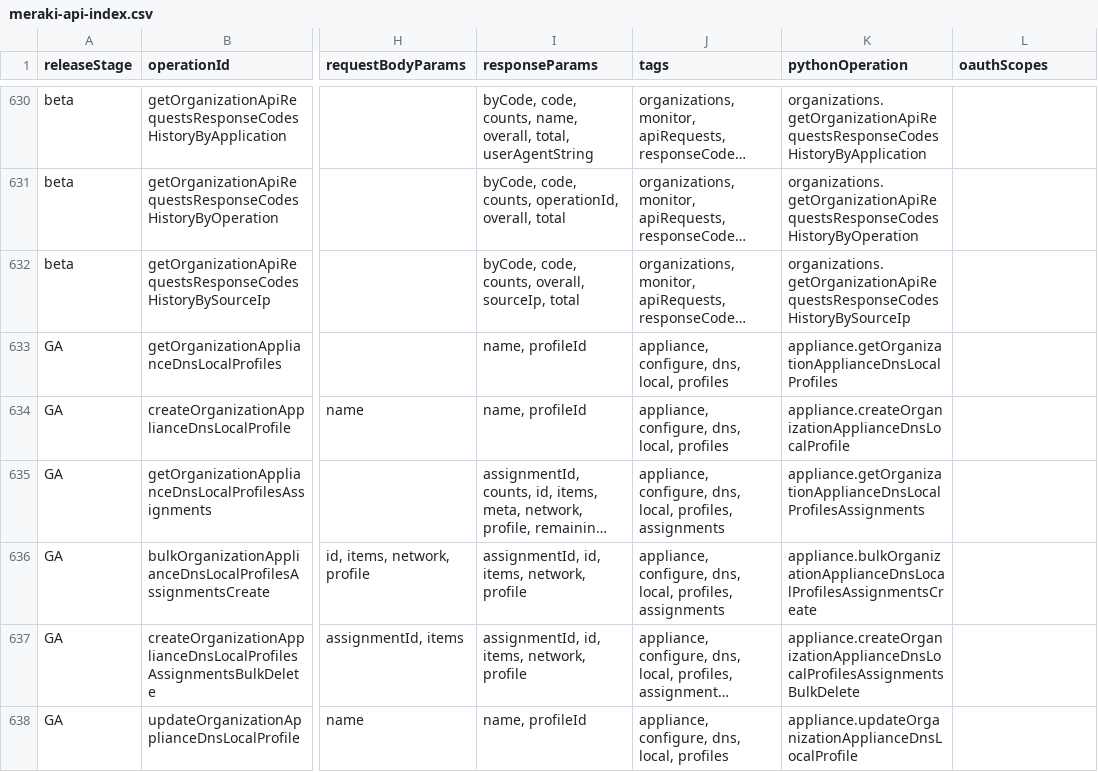
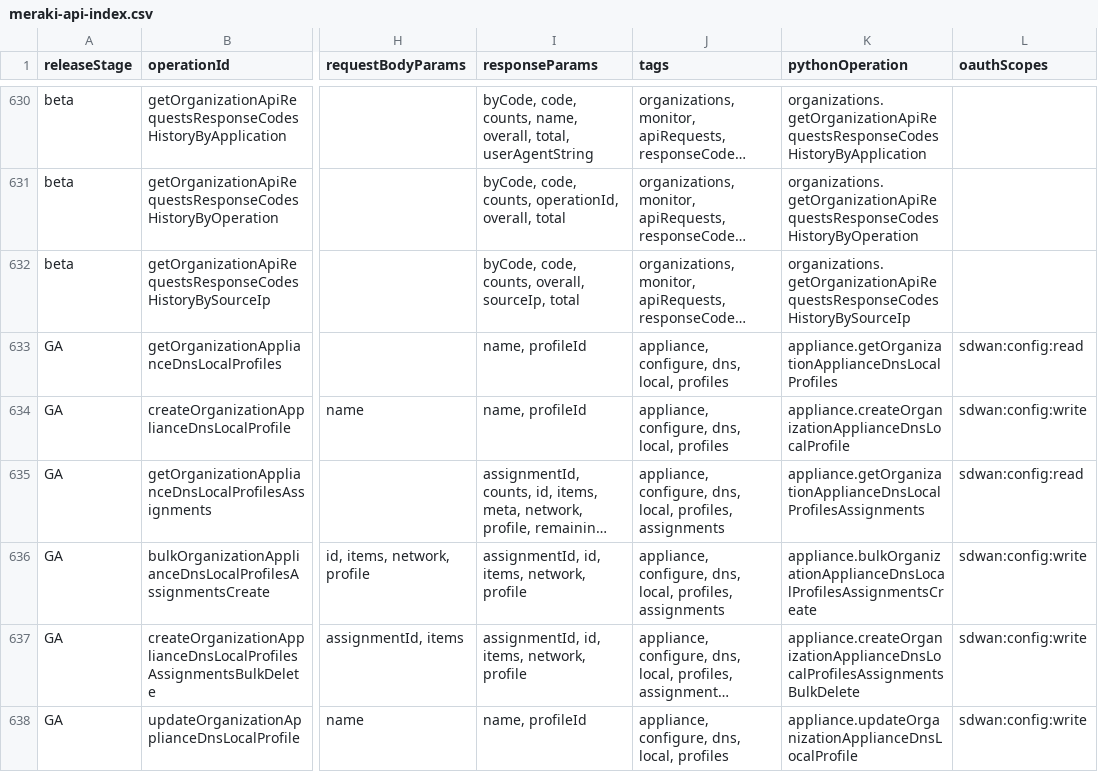
Before and after one commit to CiscoDevNet/Meraki-Dashboard-API-v1-Documentation, a CSV file: docs/api-index/meraki-api-index.csv, drawn as a sheet; only a part is shown, gaps mark what is left out; long unchanged cells end in …; the diff covers the shown part only; the diff names each change by its address in the sheet, - before the commit and + after, or states it on an @@ line.

```diff
--- a/docs/api-index/meraki-api-index.csv
+++ b/docs/api-index/meraki-api-index.csv
-L633 (oauthScopes): (empty)
+L633 (oauthScopes): sdwan:config:read
-L634 (oauthScopes): (empty)
+L634 (oauthScopes): sdwan:config:write
-L635 (oauthScopes): (empty)
+L635 (oauthScopes): sdwan:config:read
-L636:L638 (oauthScopes): (empty)
+L636:L638 (oauthScopes): sdwan:config:write
```
Also changed, not shown: 10 added rows and 19 edited cells elsewhere in this file, 2 other files.
